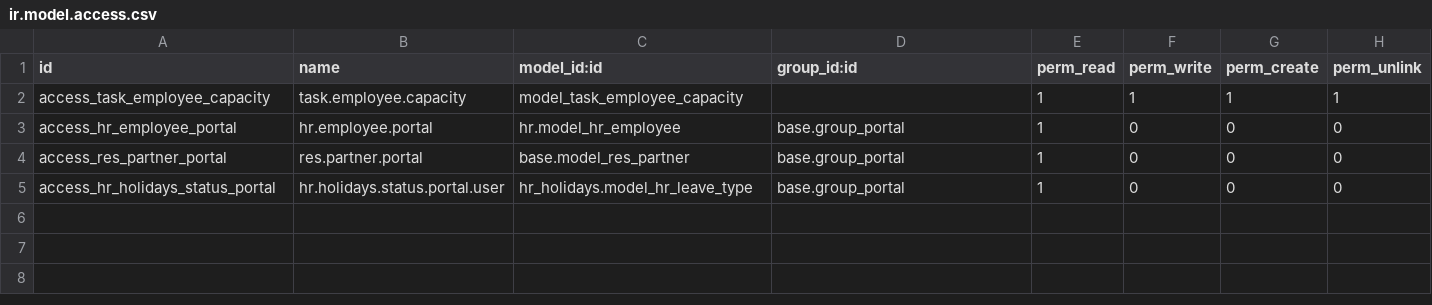
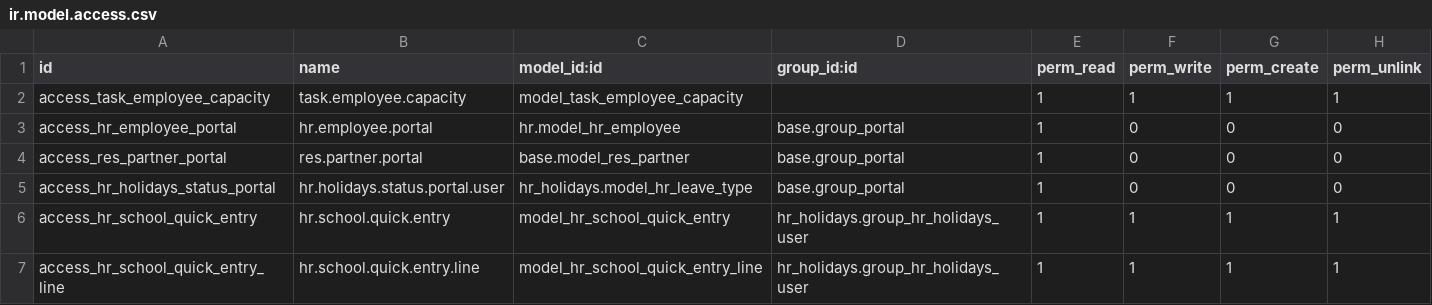
Before and after one commit to lummertzheim-consulting/grote_enhance, a CSV file: security/ir.model.access.csv, drawn as a sheet.

Commit message:
fix: Odoo 19 compatibility - multiple view fixes
- Changed all <tree> tags to <list> in XML views
- Fixed xpath expressions from //tree to //list
- Fixed view_mode from 'tree' to 'list'
- Removed group expand='0' from search views (unsupported)
- Fixed hr_capacity.py _get_expected_hours_year with timezone support
- Added wizard/hr_school_quick_entry.py with TransientModel
- Updated security/ir.model.access.csv with wizard permissions
- Fixed hr_capacity_views.xml leave form inheritance

```diff
--- a/security/ir.model.access.csv
+++ b/security/ir.model.access.csv
@@ -5 +5,3 @@ access_res_partner_portal,res.partner.portal,base.model_res_partner,base.group_p
 access_hr_holidays_status_portal,hr.holidays.status.portal.user,hr_holidays.model_hr_leave_type,base.group_portal,1,0,0,0
+access_hr_school_quick_entry,hr.school.quick.entry,model_hr_school_quick_entry,hr_holidays.group_hr_holidays_user,1,1,1,1
+access_hr_school_quick_entry_line,hr.school.quick.entry.line,model_hr_school_quick_entry_line,hr_holidays.group_hr_holidays_user,1,1,1,1
```
Also changed, not shown: 7 other files.
